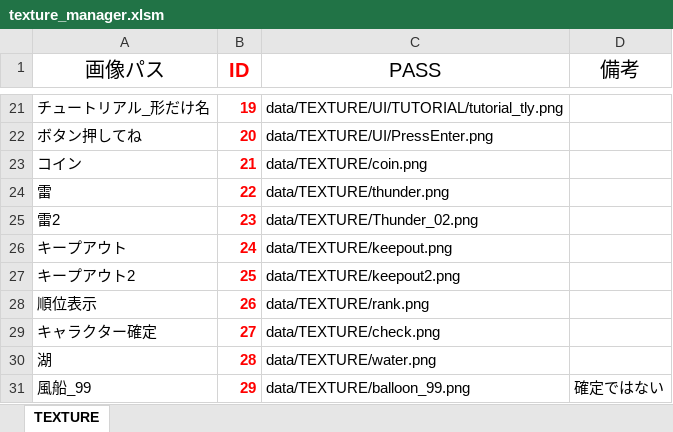
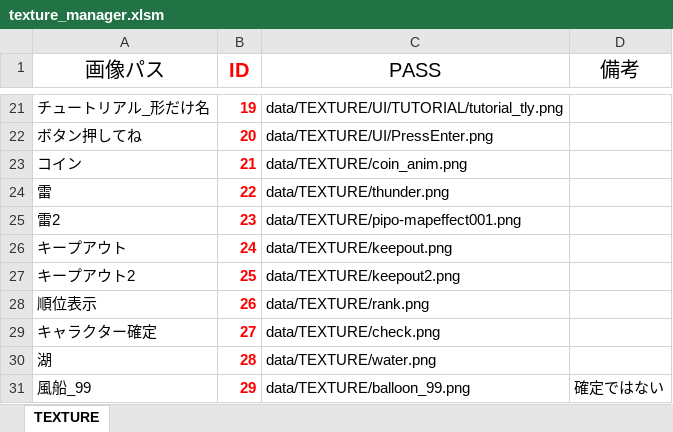
Before and after one commit to Nishin3614/Balloon, an Excel workbook: data/LOAD/TEXTURE/texture_manager.xlsm, sheet TEXTURE, drawn as a sheet; only a part is shown, gaps mark what is left out; values as stored, in another font and other column widths than the file's, no borders; charts and pictures not drawn; the diff names each change by its address in the sheet, - before the commit and + after, or states it on an @@ line.

```diff
--- a/data/LOAD/TEXTURE/texture_manager.xlsm (sheet TEXTURE)
+++ b/data/LOAD/TEXTURE/texture_manager.xlsm (sheet TEXTURE)
-C23 (PASS): data/TEXTURE/coin.png
+C23 (PASS): data/TEXTURE/coin_anim.png
-C25 (PASS): data/TEXTURE/Thunder_02.png
+C25 (PASS): data/TEXTURE/pipo-mapeffect001.png
```
Also changed, not shown: 5 other files.
